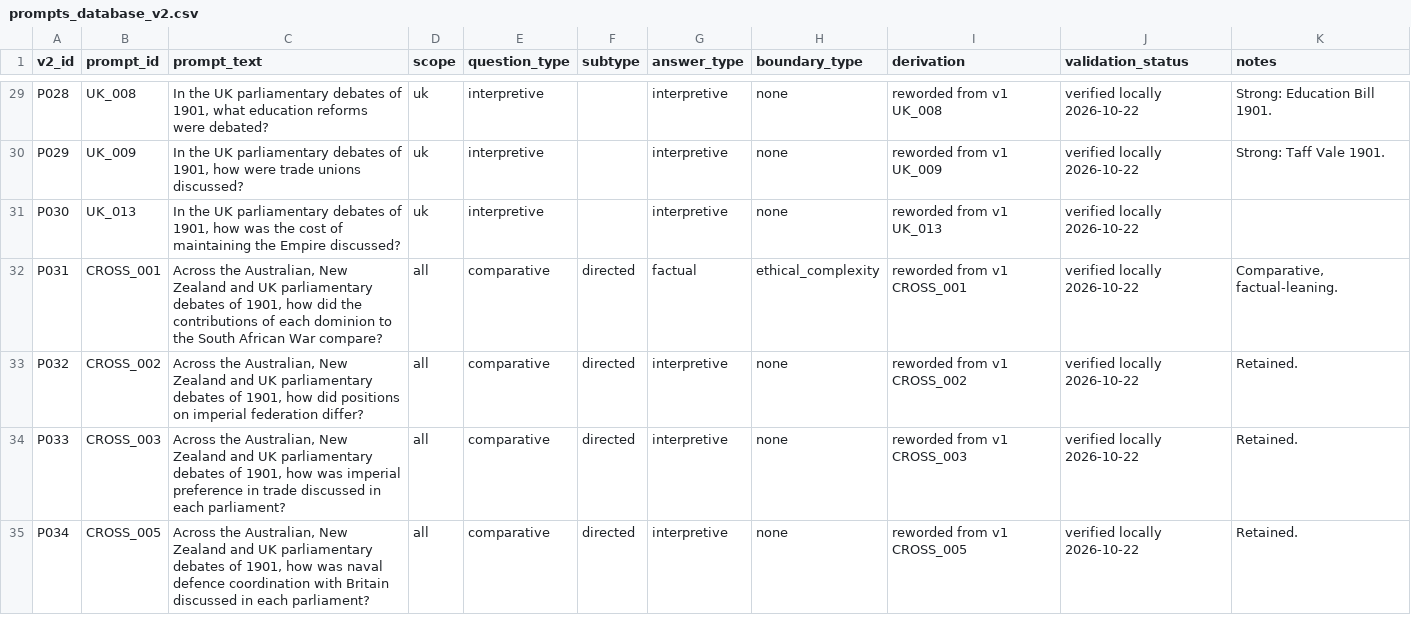
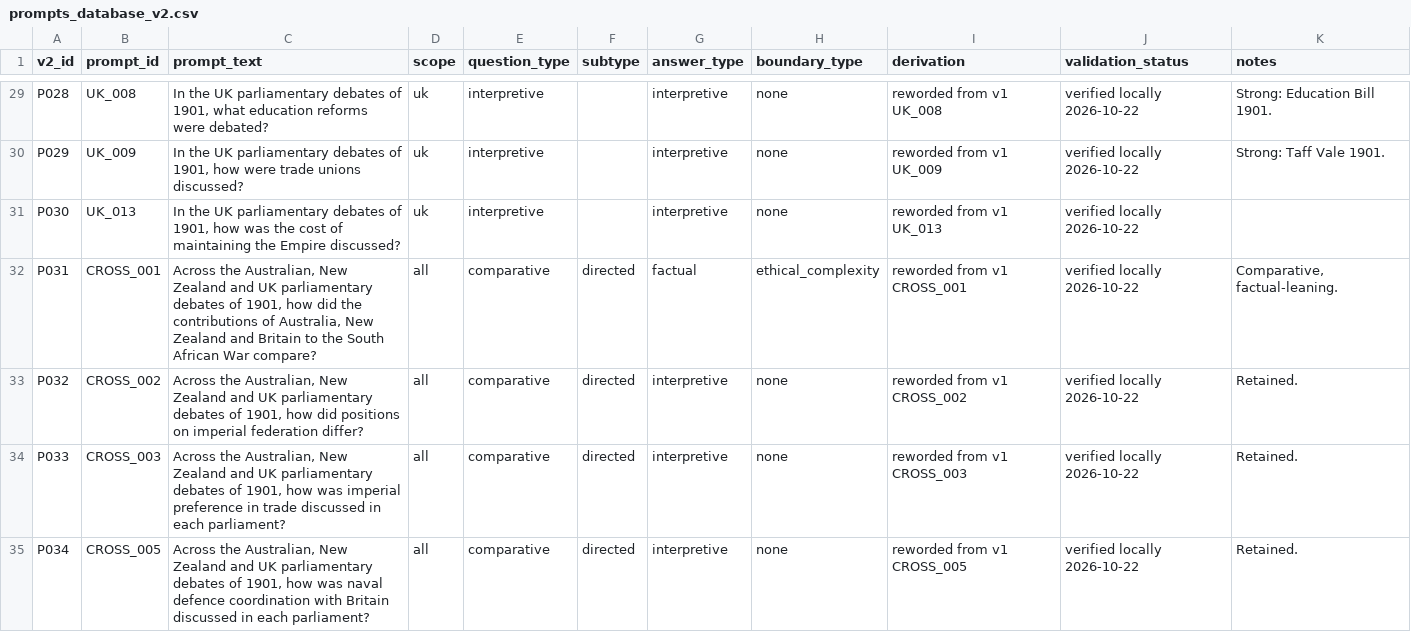
Before and after one commit to AI-as-Infrastructure/aiinfra-atlas, a CSV file: data/prompts_database_v2.csv, drawn as a sheet; only a part is shown, gaps mark what is left out.

```diff
--- a/data/prompts_database_v2.csv
+++ b/data/prompts_database_v2.csv
@@ -31,3 +31,3 @@ P029,UK_009,"In the UK parliamentary debates of 1901, how were trade unions disc
 P030,UK_013,"In the UK parliamentary debates of 1901, how was the cost of maintaining the Empire discussed?",uk,interpretive,,interpretive,none,reworded from v1 UK_013,verified locally 2026-10-22,
-P031,CROSS_001,"Across the Australian, New Zealand and UK parliamentary debates of 1901, how did the contributions of each dominion to the South African War compare?",all,comparative,directed,factual,ethical_complexity,reworded from v1 CROSS_001,verified locally 2026-10-22,"Comparative, factual-leaning."
+P031,CROSS_001,"Across the Australian, New Zealand and UK parliamentary debates of 1901, how did the contributions of Australia, New Zealand and Britain to the South African War compare?",all,comparative,directed,factual,ethical_complexity,reworded from v1 CROSS_001,verified locally 2026-10-22,"Comparative, factual-leaning."
 P032,CROSS_002,"Across the Australian, New Zealand and UK parliamentary debates of 1901, how did positions on imperial federation differ?",all,comparative,directed,interpretive,none,reworded from v1 CROSS_002,verified locally 2026-10-22,Retained.
```
Also changed, not shown: 1 other file.
